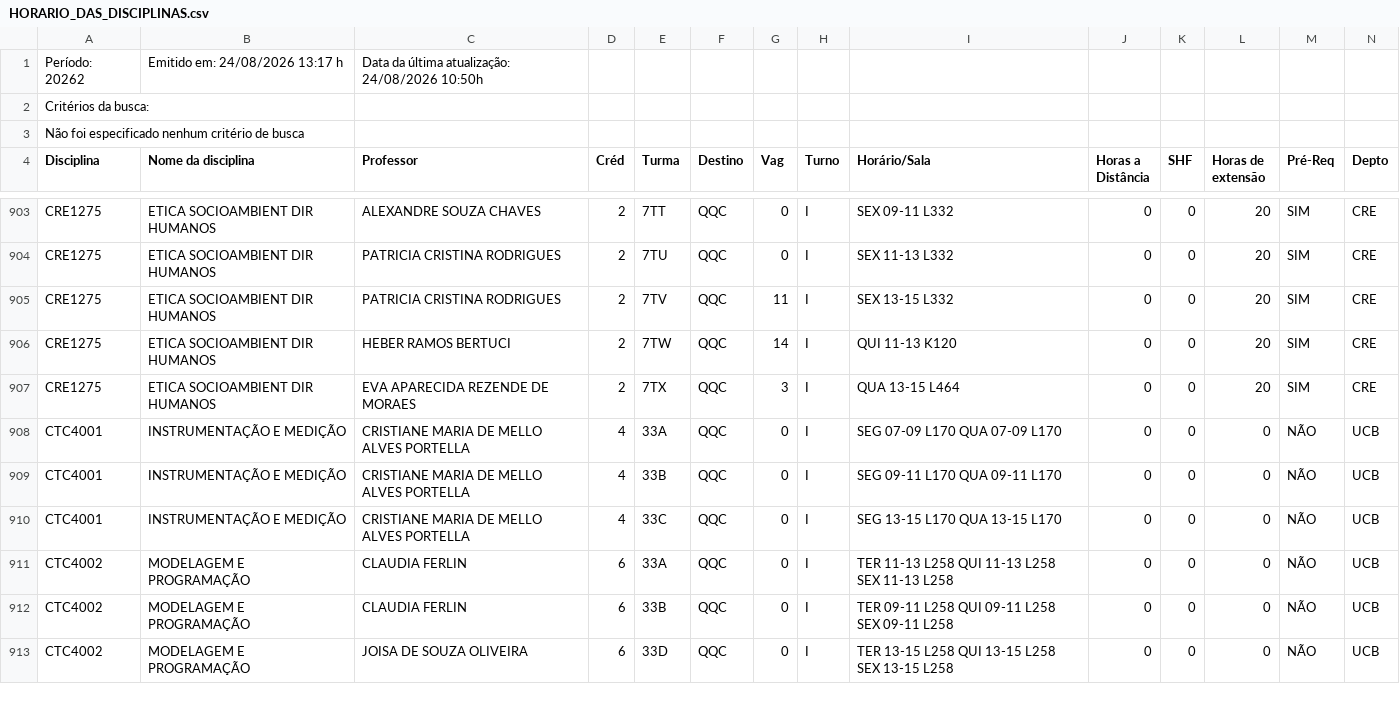
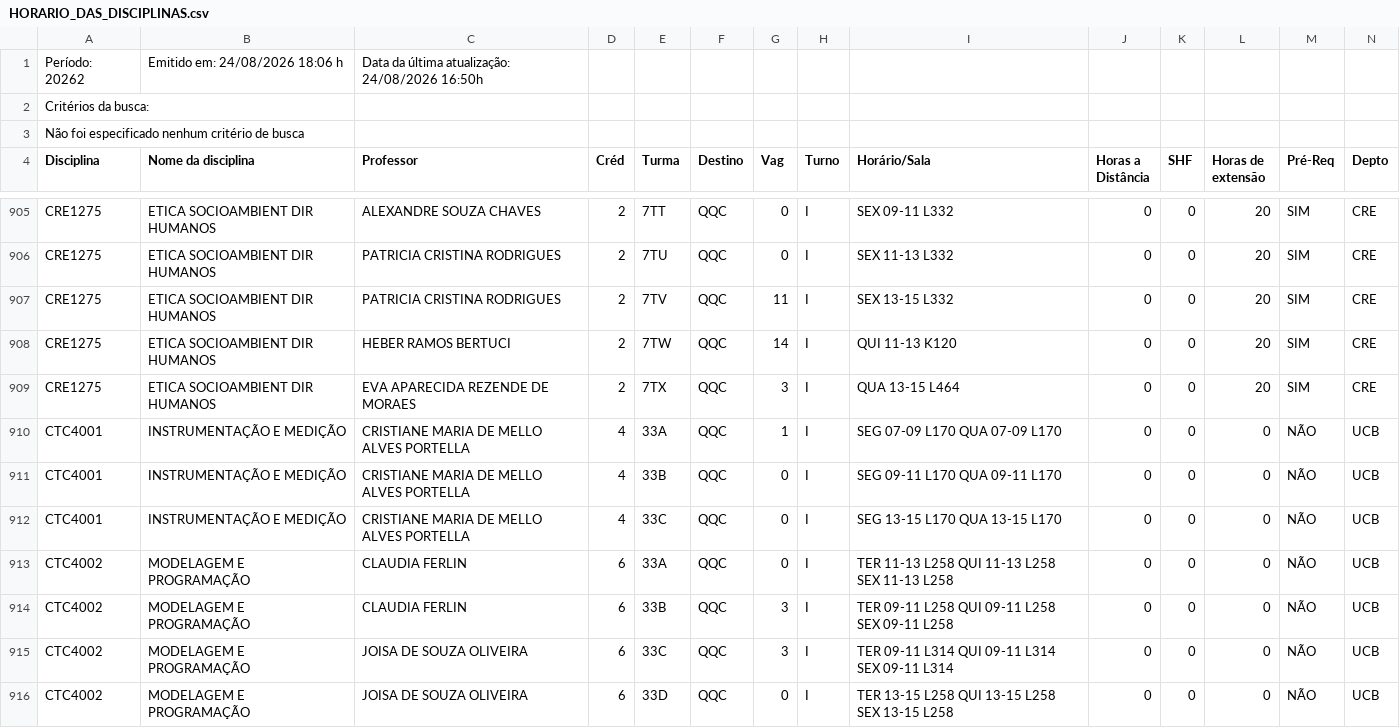
Before and after one commit to bentoemanuel/bentoemanuel.github.io, a CSV file: HORARIO_DAS_DISCIPLINAS.csv, drawn as a sheet; only a part is shown, gaps mark what is left out; the diff covers the shown part only.

```diff
--- a/HORARIO_DAS_DISCIPLINAS.csv
+++ b/HORARIO_DAS_DISCIPLINAS.csv
@@ -1,2 +1,2 @@
-Período: 20262;Emitido em: 24/08/2026 13:17 h; Data da última atualização: 24/08/2026 10:50h;
+Período: 20262;Emitido em: 24/08/2026 18:06 h; Data da última atualização: 24/08/2026 16:50h;
 Critérios da busca:
@@ -907,3 +909,3 @@ CRE1275; ETICA SOCIOAMBIENT DIR HUMANOS ;HEBER RAMOS BERTUCI;2;7TW;QQC;14;I;QUI
 CRE1275; ETICA SOCIOAMBIENT DIR HUMANOS ;EVA APARECIDA REZENDE DE MORAES;2;7TX;QQC;3;I;QUA 13-15 L464  ;0;0;20; SIM ;CRE;
-CTC4001; INSTRUMENTAÇÃO E MEDIÇÃO ;CRISTIANE MARIA DE MELLO ALVES PORTELLA;4;33A;QQC;0;I;SEG 07-09 L170  QUA 07-09 L170  ;0;0;0;NÃO;UCB;
+CTC4001; INSTRUMENTAÇÃO E MEDIÇÃO ;CRISTIANE MARIA DE MELLO ALVES PORTELLA;4;33A;QQC;1;I;SEG 07-09 L170  QUA 07-09 L170  ;0;0;0;NÃO;UCB;
 CTC4001; INSTRUMENTAÇÃO E MEDIÇÃO ;CRISTIANE MARIA DE MELLO ALVES PORTELLA;4;33B;QQC;0;I;SEG 09-11 L170  QUA 09-11 L170  ;0;0;0;NÃO;UCB;
@@ -911,3 +913,4 @@ CTC4001; INSTRUMENTAÇÃO E MEDIÇÃO ;CRISTIANE MARIA DE MELLO ALVES PORTELLA;4
 CTC4002; MODELAGEM E PROGRAMAÇÃO ;CLAUDIA FERLIN;6;33A;QQC;0;I;TER 11-13 L258  QUI 11-13 L258  SEX 11-13 L258  ;0;0;0;NÃO;UCB;
-CTC4002; MODELAGEM E PROGRAMAÇÃO ;CLAUDIA FERLIN;6;33B;QQC;0;I;TER 09-11 L258  QUI 09-11 L258  SEX 09-11 L258  ;0;0;0;NÃO;UCB;
+CTC4002; MODELAGEM E PROGRAMAÇÃO ;CLAUDIA FERLIN;6;33B;QQC;3;I;TER 09-11 L258  QUI 09-11 L258  SEX 09-11 L258  ;0;0;0;NÃO;UCB;
+CTC4002; MODELAGEM E PROGRAMAÇÃO ;JOISA DE SOUZA OLIVEIRA;6;33C;QQC;3;I;TER 09-11 L314  QUI 09-11 L314  SEX 09-11 L314  ;0;0;0;NÃO;UCB;
 CTC4002; MODELAGEM E PROGRAMAÇÃO ;JOISA DE SOUZA OLIVEIRA;6;33D;QQC;0;I;TER 13-15 L258  QUI 13-15 L258  SEX 13-15 L258  ;0;0;0;NÃO;UCB;
```
Also changed, not shown: 5 added rows, 1 removed row and 88 edited cells elsewhere in this file.
